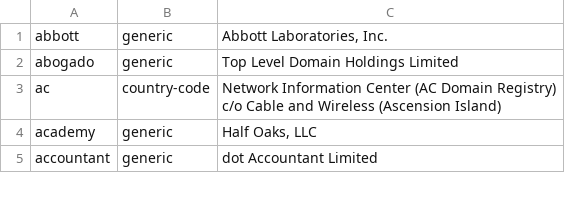
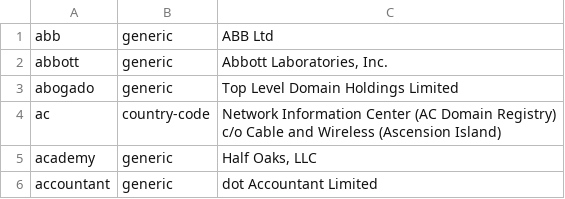
Before and after one commit to nojimage/tld-crawler, a CSV file: data/tld.csv, drawn as a sheet; only a part is shown; the diff names each change by its address in the sheet, - before the commit and + after, or states it on an @@ line.

```diff
--- a/data/tld.csv
+++ b/data/tld.csv
+row 1: abb | generic | ABB Ltd
```
Also changed, not shown: 3 other files.
